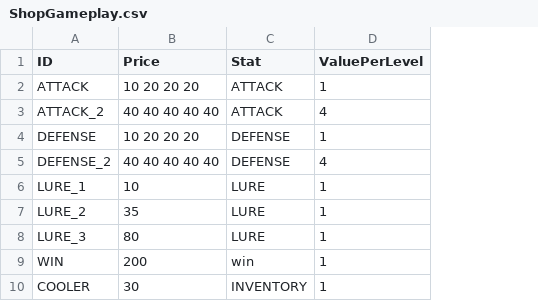
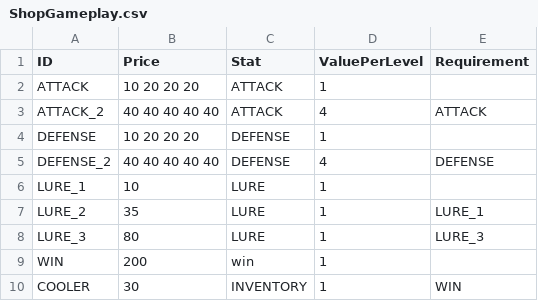
Before and after one commit to lasiaylo/fishin-proto, a CSV file: public/data/ShopGameplay.csv, drawn as a sheet; the diff names each change by its address in the sheet, - before the commit and + after, or states it on an @@ line.

```diff
--- a/public/data/ShopGameplay.csv
+++ b/public/data/ShopGameplay.csv
+column E (Requirement), rows 3-10: ATTACK |  | DEFENSE |  | LURE_1 | LURE_3 |  | WIN
```
Also changed, not shown: public/data/ShopDisplay.csv, 2 other files.
